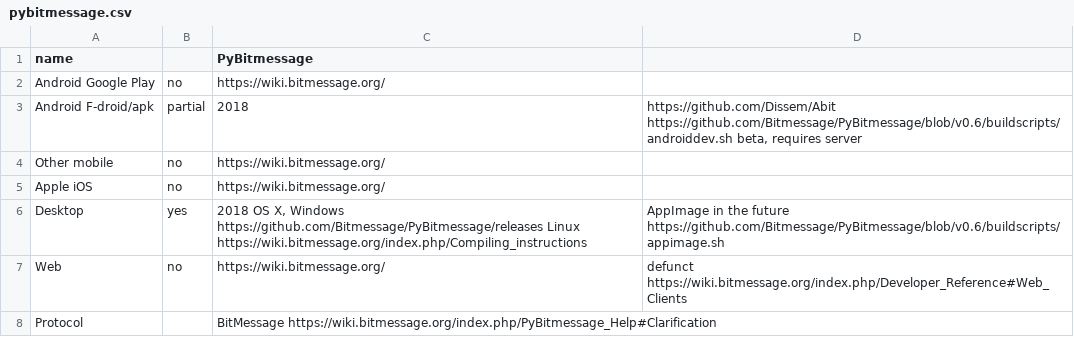
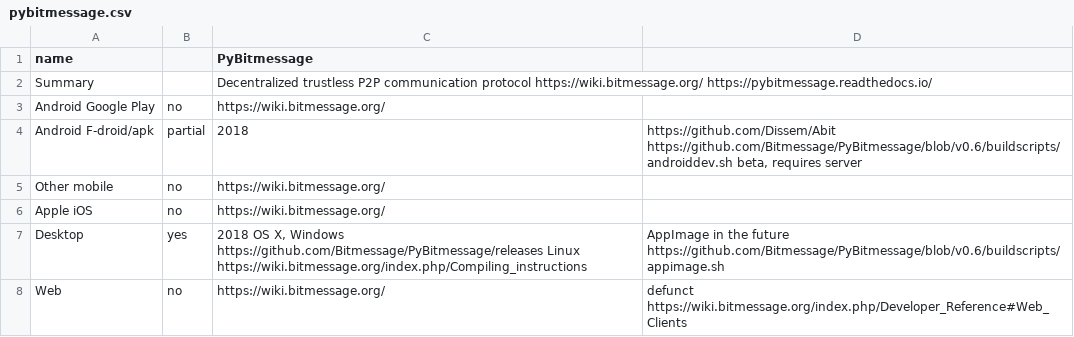
Before and after one commit to bkil/secuchart, a CSV file: data/pybitmessage.csv, drawn as a sheet; only a part is shown; the shorter side is filled out with more unchanged rows.

```diff
--- a/data/pybitmessage.csv
+++ b/data/pybitmessage.csv
@@ -1,2 +1,3 @@
 name;;PyBitmessage;
+Summary;;Decentralized trustless P2P communication protocol https://wiki.bitmessage.org/ https://pybitmessage.readthedocs.io/;
 Android Google Play;no;https://wiki.bitmessage.org/;
```
Also changed, not shown: data/session.csv, data/skype.csv, 35 other files.
